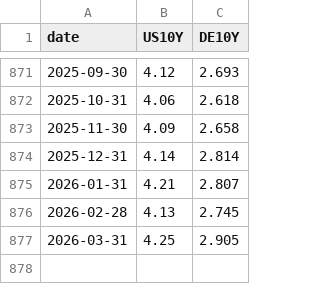
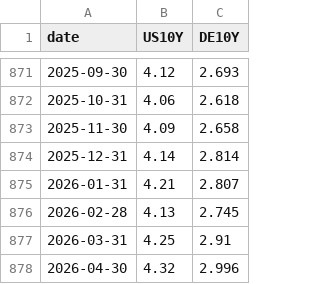
Before and after one commit to KazuKoshi16/market-data, a CSV file: data/monthly.csv, drawn as a sheet; only a part is shown, gaps mark what is left out.

```diff
--- a/data/monthly.csv
+++ b/data/monthly.csv
@@ -876,2 +876,3 @@ date,US10Y,DE10Y
 2026-02-28,4.13,2.745
-2026-03-31,4.25,2.905
+2026-03-31,4.25,2.91
+2026-04-30,4.32,2.996
```
Also changed, not shown: data/daily.csv.
